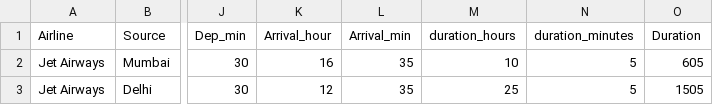
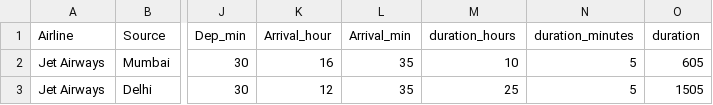
Before and after one commit to deepakpw234/Flight-Price-Prediction, a CSV file: artifacts/train_cleaned.csv, drawn as a sheet; only a part is shown, gaps mark what is left out; the diff names each change by its address in the sheet, - before the commit and + after, or states it on an @@ line.

```diff
--- a/artifacts/train_cleaned.csv
+++ b/artifacts/train_cleaned.csv
-O1: Duration
+O1: duration
```
Also changed, not shown: artifacts/test_cleaned.csv, 32 other files.
